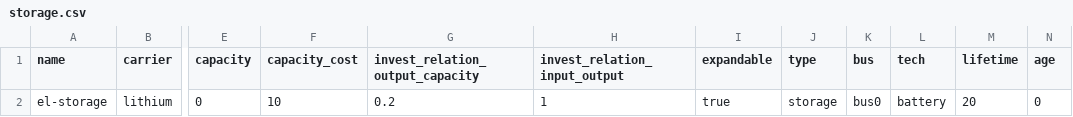
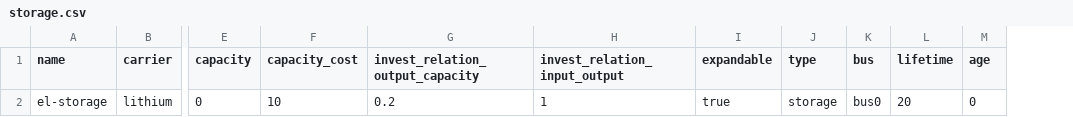
Before and after one commit to oemof/oemof-tabular, a CSV file: src/oemof/tabular/examples/datapackages/investment_multi_period/data/elements/storage.csv, drawn as a sheet; only a part is shown, gaps mark what is left out; the diff names each change by its address in the sheet, - before the commit and + after, or states it on an @@ line.

Commit message:
Fix duplicate columns in example datapackages
This leads to an error when inferring metadata, as new datapackage adds a counter to second "tech" column, resulting in "tech2"

```diff
--- a/src/oemof/tabular/examples/datapackages/investment_multi_period/data/elements/storage.csv
+++ b/src/oemof/tabular/examples/datapackages/investment_multi_period/data/elements/storage.csv
-column L (tech), row 2: battery
```
Also changed, not shown: 3 other files.
